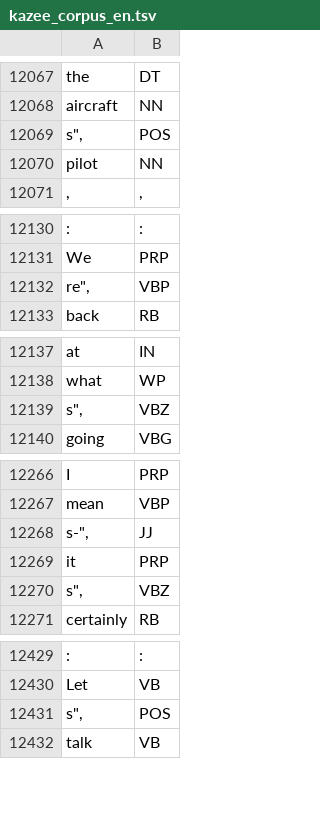
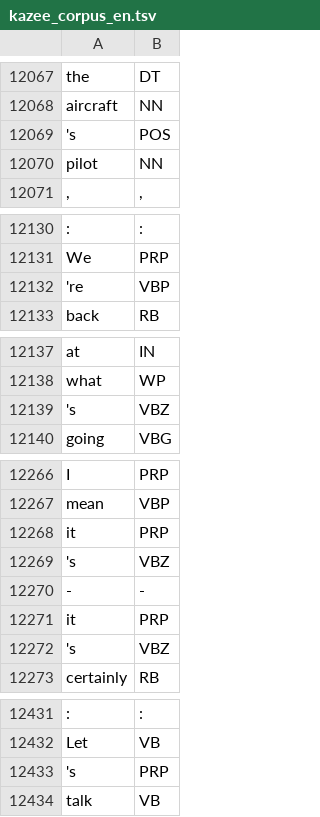
Before and after one commit to adenaufal/kazee-corpus-en, a TSV file: kazee_corpus_en.tsv, drawn as a sheet; only a part is shown, gaps mark what is left out; removed rows and columns are numbered as before the commit, all else as after; the diff covers the shown part only; the diff names each change by its address in the sheet, - before the commit and + after, or states it on an @@ line.

Commit message:
Fixed the ""," problem at some lines

```diff
--- a/kazee_corpus_en.tsv
+++ b/kazee_corpus_en.tsv
-A12069: s",
+A12069: 's
-A12132: re",
+A12132: 're
-A12139: s",
+A12139: 's
-row 12268: s-", | JJ
-A12269: s",
+A12269: 's
+row 12270: - | -
+row 12271: it | PRP
+row 12272: 's | VBZ
-row 12431: s", | POS
+row 12433: 's | PRP
```
Also changed, not shown: 17 edited cells elsewhere in this file.
